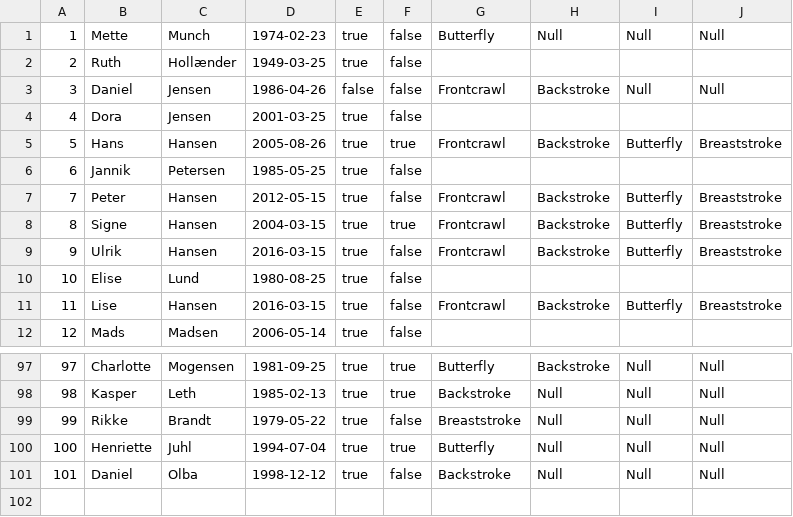
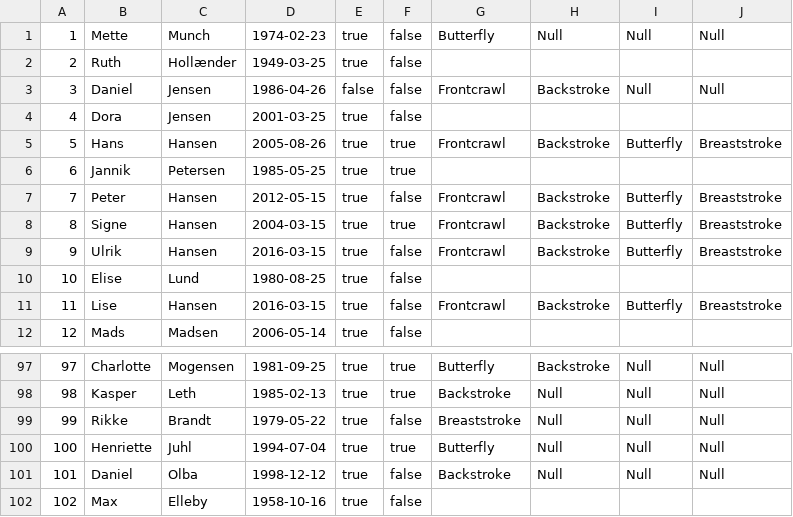
Before and after one commit to MartinEllebyBerg/Delfinen, a CSV file: src/data_source/newMembersFull.csv, drawn as a sheet; only a part is shown, gaps mark what is left out.

```diff
--- a/src/data_source/newMembersFull.csv
+++ b/src/data_source/newMembersFull.csv
@@ -5,3 +5,3 @@
 5;Hans;Hansen;2005-08-26;true;true;Frontcrawl;Backstroke;Butterfly;Breaststroke
-6;Jannik;Petersen;1985-05-25;true;false
+6;Jannik;Petersen;1985-05-25;true;true
 7;Peter;Hansen;2012-05-15;true;false;Frontcrawl;Backstroke;Butterfly;Breaststroke
@@ -101 +101,2 @@
 101;Daniel;Olba;1998-12-12;true;false;Backstroke;Null;Null;Null
+102;Max;Elleby;1958-10-16;true;false
```
Also changed, not shown: 9 other files.
